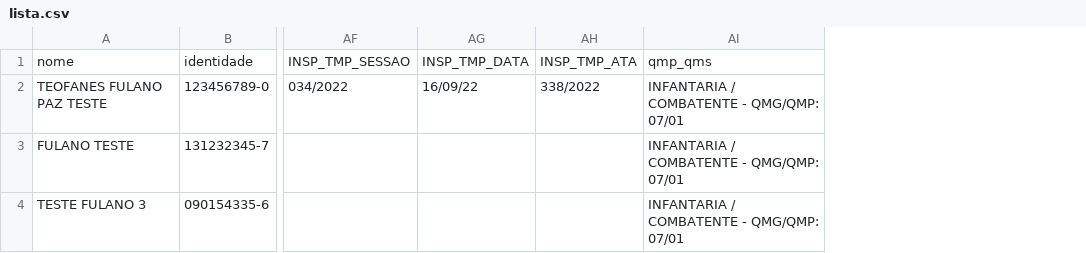
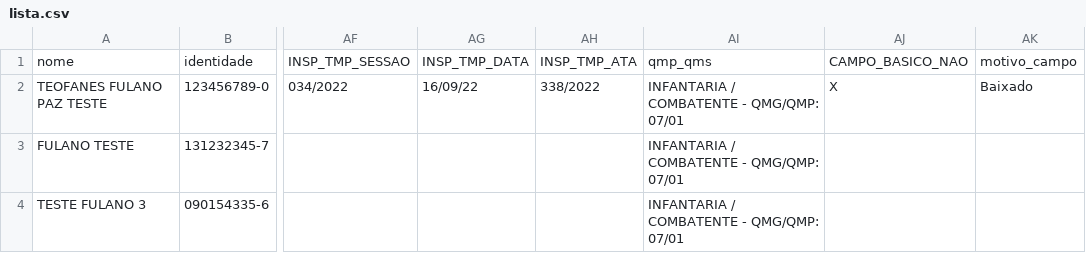
Before and after one commit to teofanesp12/appeb, a CSV file: assentamentos/lista.csv, drawn as a sheet; only a part is shown, gaps mark what is left out; the diff names each change by its address in the sheet, - before the commit and + after, or states it on an @@ line.

```diff
--- a/assentamentos/lista.csv
+++ b/assentamentos/lista.csv
+column AJ, rows 1-2: CAMPO_BASICO_NAO | X
+column AK, rows 1-2: motivo_campo | Baixado
```
Also changed, not shown: 2 other files.
